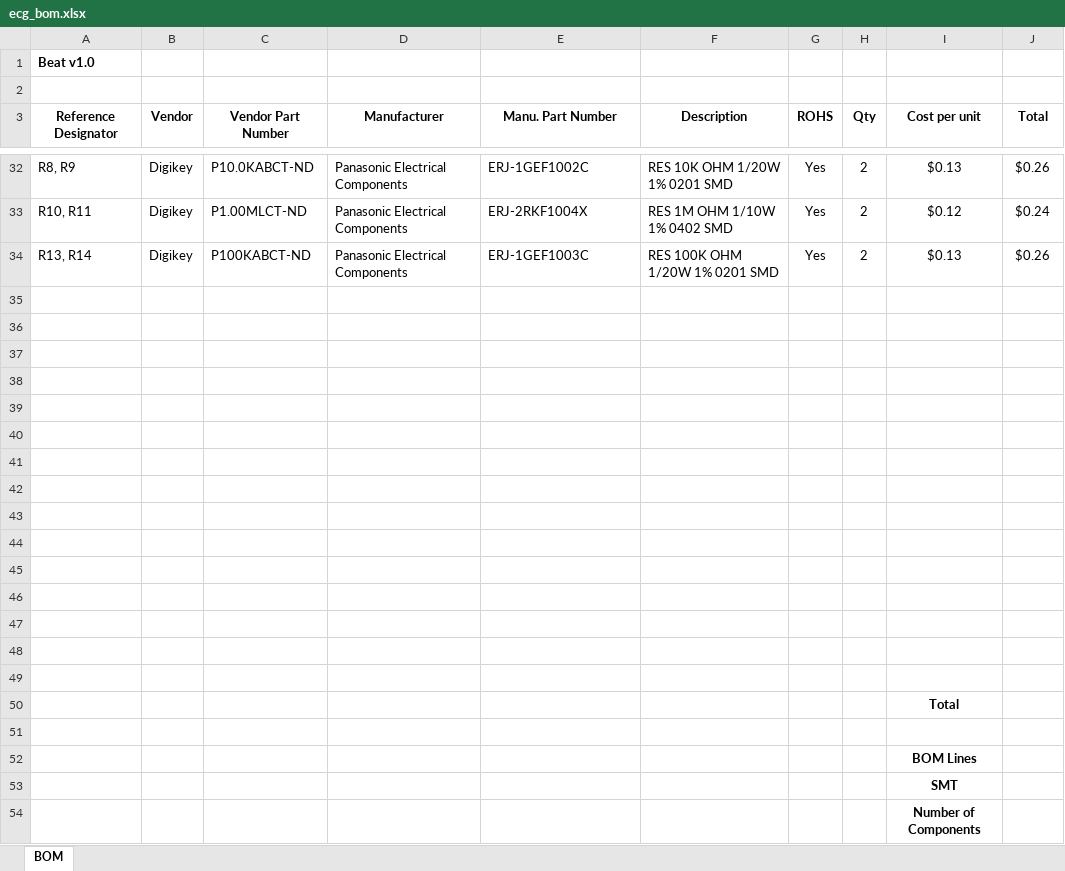
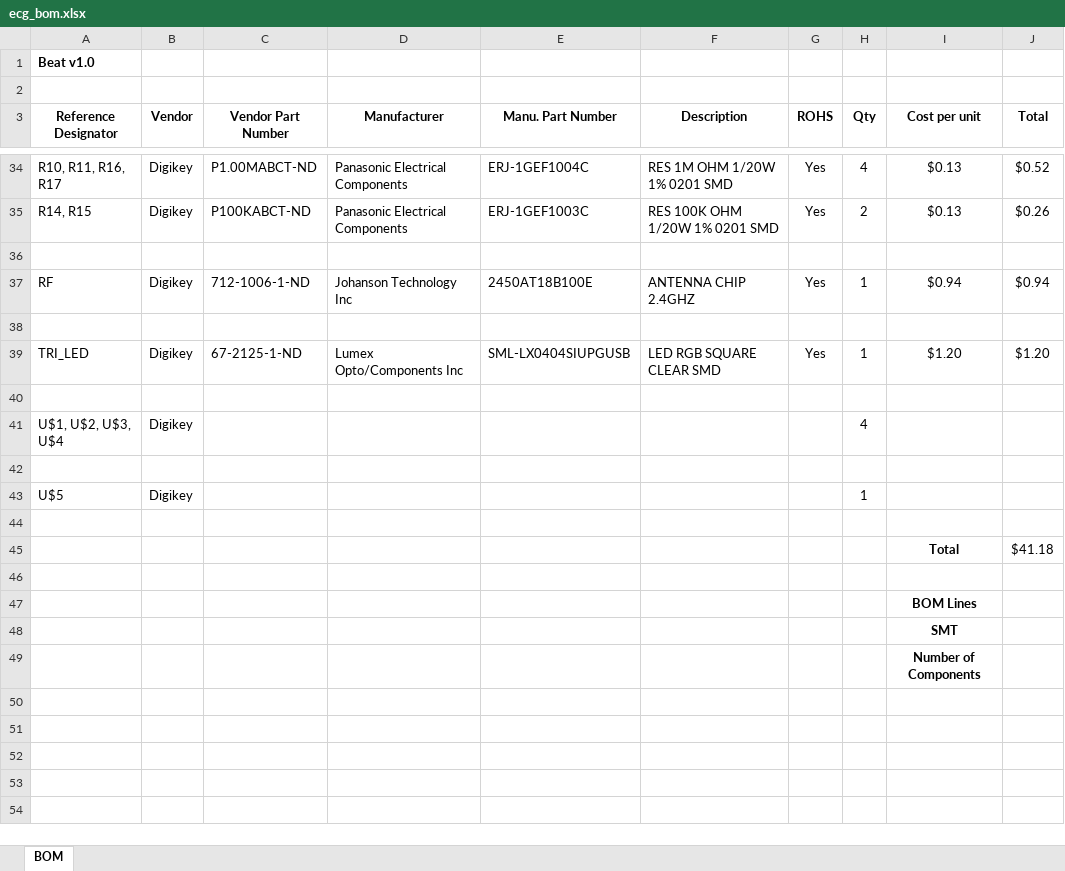
Before and after one commit to ehealthinnovation/ECG_Hardware, an Excel workbook: doc/ecg_bom.xlsx, sheet BOM, drawn as a sheet; only a part is shown, gaps mark what is left out; values as stored, in another font and other column widths than the file's, no borders; removed rows and columns are numbered as before the commit, all else as after; the diff covers the shown part only; the diff names each change by its address in the sheet, - before the commit and + after, or states it on an @@ line.

```diff
--- a/doc/ecg_bom.xlsx (sheet BOM)
+++ b/doc/ecg_bom.xlsx (sheet BOM)
-A34 (Reference Designator): R8, R9
+A34 (Reference Designator): R10, R11, R16, R17
-C34 (Vendor Part Number): P10.0KABCT-ND
+C34 (Vendor Part Number): P1.00MABCT-ND
-E34 (Manu. Part Number): ERJ-1GEF1002C
+E34 (Manu. Part Number): ERJ-1GEF1004C
-F34 (Description): RES 10K OHM 1/20W 1% 0201 SMD
+F34 (Description): RES 1M OHM 1/20W 1% 0201 SMD
-H34 (Qty): 2
+H34 (Qty): 4
-J34 (Total): $0.26
+J34 (Total): $0.52
-row 33: R10, R11 | Digikey | P1.00MLCT-ND | Panasonic Electrical Components | ERJ-2RKF1004X | RES 1M OHM 1/10W 1% 0402 SMD | Yes | 2 | $0.12 | $0.24
-A35 (Reference Designator): R13, R14
+A35 (Reference Designator): R14, R15
+row 37: RF | Digikey | 712-1006-1-ND | Johanson Technology Inc | 2450AT18B100E | ANTENNA CHIP 2.4GHZ | Yes | 1 | $0.94 | $0.94
+row 39: TRI_LED | Digikey | 67-2125-1-ND | Lumex Opto/Components Inc | SML-LX0404SIUPGUSB | LED RGB SQUARE CLEAR SMD | Yes | 1 | $1.20 | $1.20
+row 41: U$1, U$2, U$3, U$4 | Digikey |  |  |  |  |  | 4
+row 43: U$5 | Digikey |  |  |  |  |  | 1
-row 45: (empty)
+row 45:  |  |  |  |  |  |  |  | Total | $41.18
-row 41: (empty)
-row 42: (empty)
-row 43: (empty)
-row 44: (empty)
-row 45: (empty)
-row 46: (empty)
-row 47: (empty)
-row 48: (empty)
-row 49: (empty)
-row 50:  |  |  |  |  |  |  |  | Total
```
Also changed, not shown: 5 added rows, 3 removed rows and 55 edited cells elsewhere in this sheet, formulas that keep their value.
